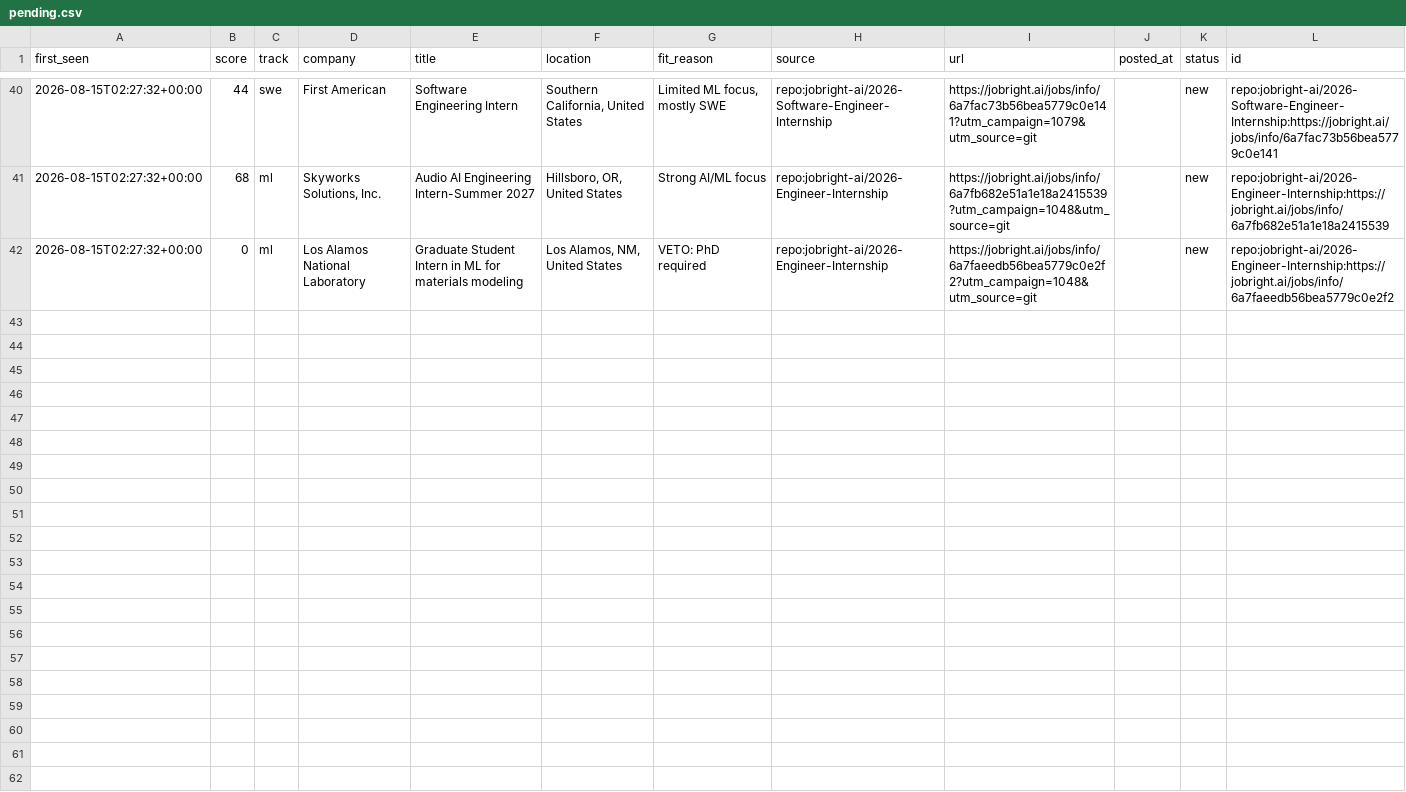
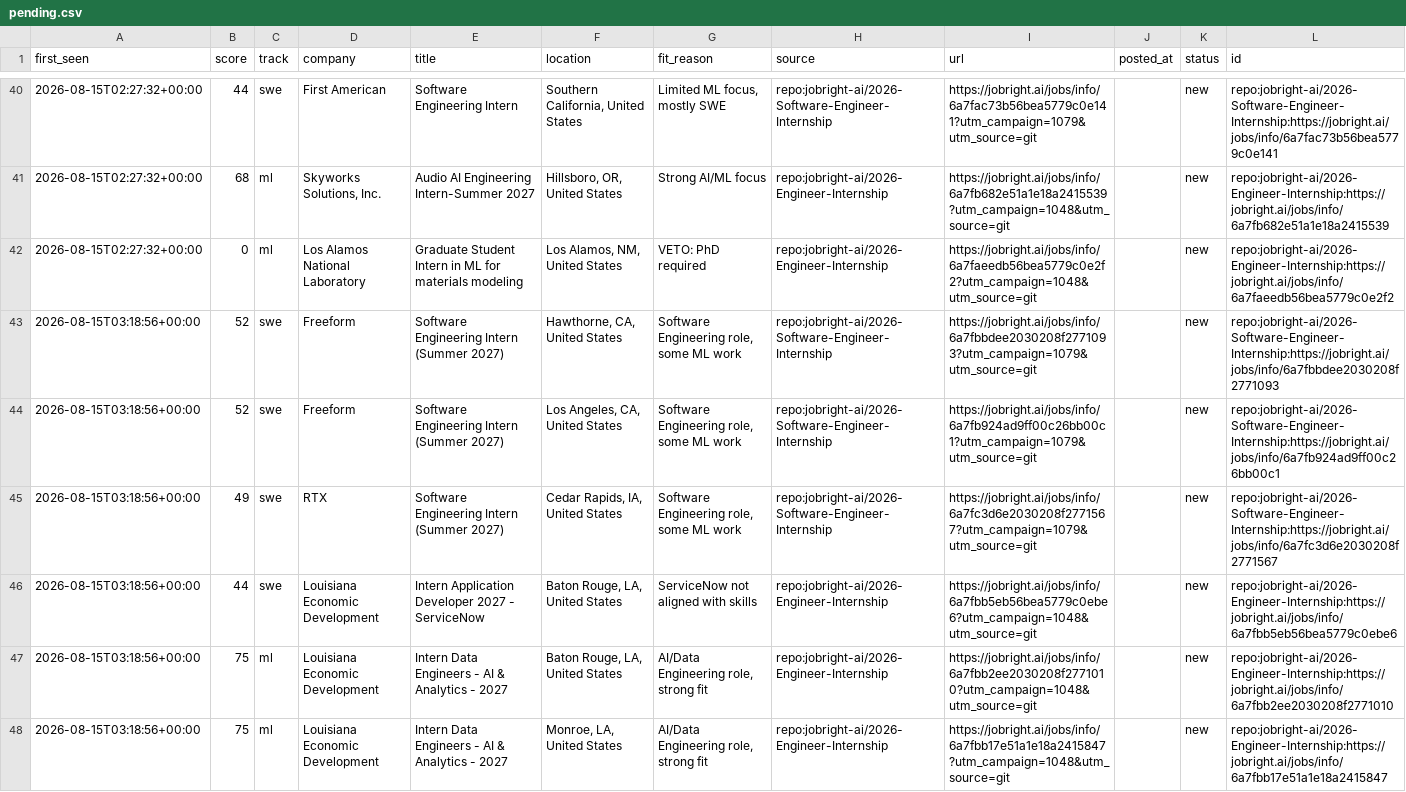
Before and after one commit to ShuklaA11/Sentinel, a CSV file: data/pending.csv, drawn as a sheet; only a part is shown, gaps mark what is left out.

```diff
--- a/data/pending.csv
+++ b/data/pending.csv
@@ -42 +42,7 @@ first_seen,score,track,company,title,location,fit_reason,source,url,posted_at,st
 2026-08-15T02:27:32+00:00,0,ml,Los Alamos National Laboratory,Graduate Student Intern in ML for materials modeling,"Los Alamos, NM, United States",VETO: PhD required,repo:jobright-ai/2026-Engineer-Internship,https://jobright.ai/jobs/info/6a7faeedb56bea5779c0e2f2?utm_campaign=1048&utm_source=git,,new,repo:jobright-ai/2026-Engineer-Internship:https://jobright.ai/jobs/info/6a7faeedb56bea5779c0e2f2
+2026-08-15T03:18:56+00:00,52,swe,Freeform,Software Engineering Intern (Summer 2027),"Hawthorne, CA, United States","Software Engineering role, some ML work",repo:jobright-ai/2026-Software-Engineer-Internship,https://jobright.ai/jobs/info/6a7fbbdee2030208f2771093?utm_campaign=1079&utm_source=git,,new,repo:jobright-ai/2026-Software-Engineer-Internship:https://jobright.ai/jobs/info/6a7fbbdee2030208f2771093
+2026-08-15T03:18:56+00:00,52,swe,Freeform,Software Engineering Intern (Summer 2027),"Los Angeles, CA, United States","Software Engineering role, some ML work",repo:jobright-ai/2026-Software-Engineer-Internship,https://jobright.ai/jobs/info/6a7fb924ad9ff00c26bb00c1?utm_campaign=1079&utm_source=git,,new,repo:jobright-ai/2026-Software-Engineer-Internship:https://jobright.ai/jobs/info/6a7fb924ad9ff00c26bb00c1
+2026-08-15T03:18:56+00:00,49,swe,RTX,Software Engineering Intern (Summer 2027),"Cedar Rapids, IA, United States","Software Engineering role, some ML work",repo:jobright-ai/2026-Software-Engineer-Internship,https://jobright.ai/jobs/info/6a7fc3d6e2030208f2771567?utm_campaign=1079&utm_source=git,,new,repo:jobright-ai/2026-Software-Engineer-Internship:https://jobright.ai/jobs/info/6a7fc3d6e2030208f2771567
+2026-08-15T03:18:56+00:00,44,swe,Louisiana Economic Development,Intern Application Developer 2027 - ServiceNow,"Baton Rouge, LA, United States",ServiceNow not aligned with skills,repo:jobright-ai/2026-Engineer-Internship,https://jobright.ai/jobs/info/6a7fbb5eb56bea5779c0ebe6?utm_campaign=1048&utm_source=git,,new,repo:jobright-ai/2026-Engineer-Internship:https://jobright.ai/jobs/info/6a7fbb5eb56bea5779c0ebe6
+2026-08-15T03:18:56+00:00,75,ml,Louisiana Economic Development,Intern Data Engineers - AI & Analytics - 2027,"Baton Rouge, LA, United States","AI/Data Engineering role, strong fit",repo:jobright-ai/2026-Engineer-Internship,https://jobright.ai/jobs/info/6a7fbb2ee2030208f2771010?utm_campaign=1048&utm_source=git,,new,repo:jobright-ai/2026-Engineer-Internship:https://jobright.ai/jobs/info/6a7fbb2ee2030208f2771010
+2026-08-15T03:18:56+00:00,75,ml,Louisiana Economic Development,Intern Data Engineers - AI & Analytics - 2027,"Monroe, LA, United States","AI/Data Engineering role, strong fit",repo:jobright-ai/2026-Engineer-Internship,https://jobright.ai/jobs/info/6a7fbb17e51a1e18a2415847?utm_campaign=1048&utm_source=git,,new,repo:jobright-ai/2026-Engineer-Internship:https://jobright.ai/jobs/info/6a7fbb17e51a1e18a2415847
```
Also changed, not shown: 2 other files.
